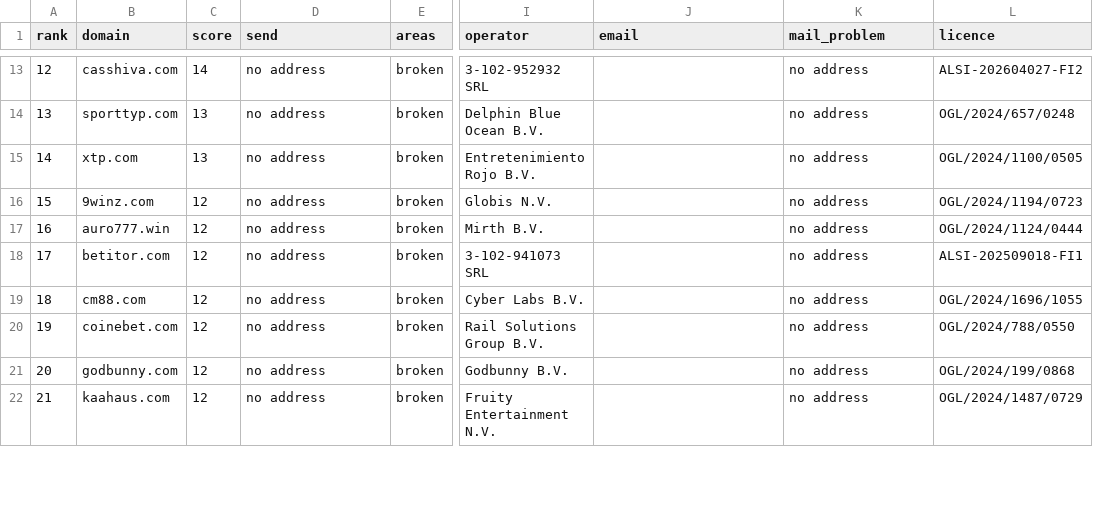
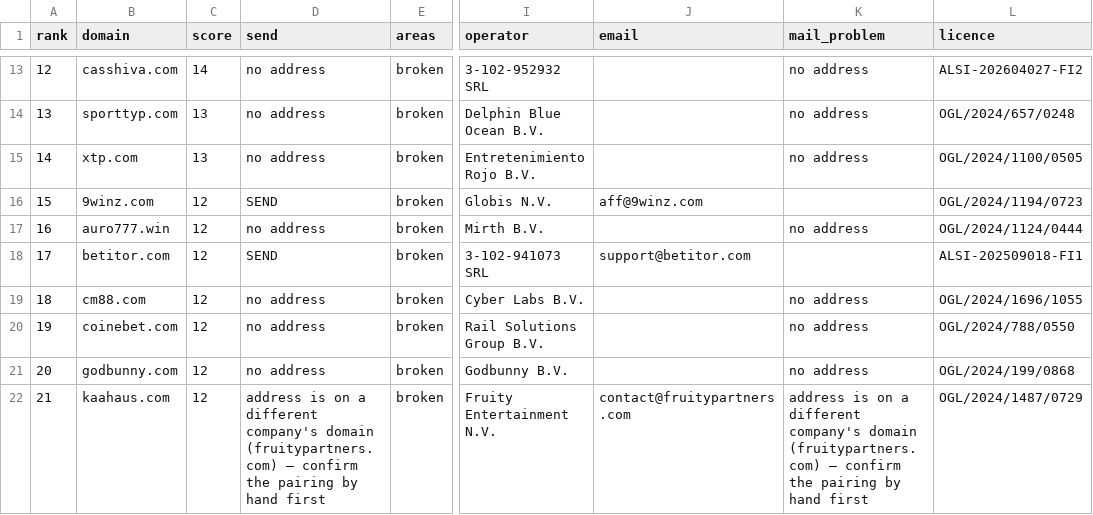
Before and after one commit to OliverD25/swift-secure, a CSV file: research/outreach-priority.csv, drawn as a sheet; only a part is shown, gaps mark what is left out; the diff covers the shown part only; the diff names each change by its address in the sheet, - before the commit and + after, or states it on an @@ line.

```diff
--- a/research/outreach-priority.csv
+++ b/research/outreach-priority.csv
-D16 (send): no address
+D16 (send): SEND
-J16 (email): (empty)
+J16 (email): aff@9winz.com
-K16 (mail_problem): no address
+K16 (mail_problem): (empty)
-D18 (send): no address
+D18 (send): SEND
-J18 (email): (empty)
+J18 (email): support@betitor.com
-K18 (mail_problem): no address
+K18 (mail_problem): (empty)
-D22 (send): no address
+D22 (send): address is on a different company's domain (fruitypartners.com) — confirm the pairing by hand first
-J22 (email): (empty)
+J22 (email): contact@fruitypartners.com
-K22 (mail_problem): no address
+K22 (mail_problem): address is on a different company's domain (fruitypartners.com) — confirm the pairing by hand first
```
Also changed, not shown: 76 edited cells elsewhere in this file, research/outreach-harvest-queue.csv, 2 other files.
